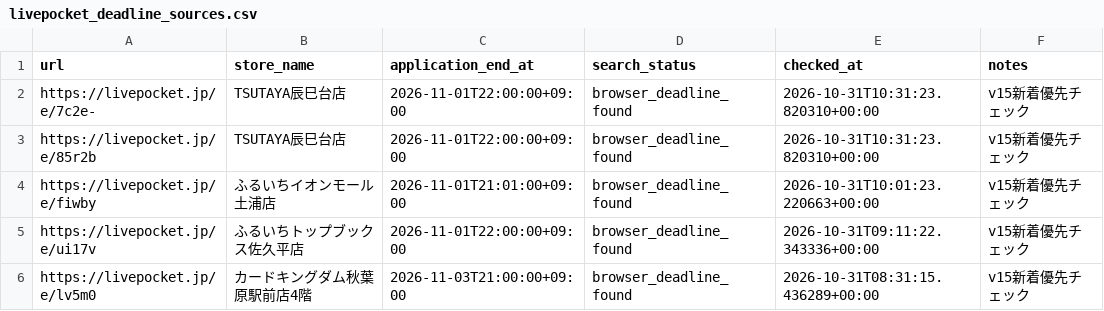
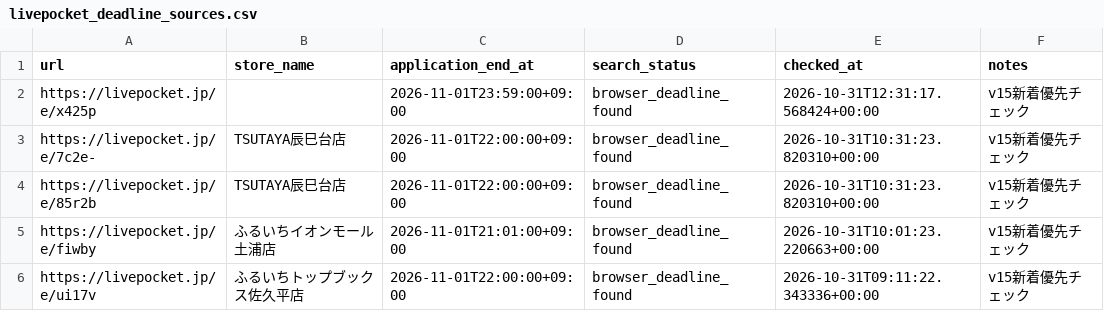
Before and after one commit to ttttt-9554/pokeca-map, a CSV file: livepocket_deadline_sources.csv, drawn as a sheet; only a part is shown; the shorter side is filled out with more unchanged rows.

```diff
--- a/livepocket_deadline_sources.csv
+++ b/livepocket_deadline_sources.csv
@@ -1,2 +1,3 @@
 url,store_name,application_end_at,search_status,checked_at,notes
+https://livepocket.jp/e/x425p,,2026-11-01T23:59:00+09:00,browser_deadline_found,2026-10-31T12:31:17.568424+00:00,v15新着優先チェック
 https://livepocket.jp/e/7c2e-,TSUTAYA辰巳台店,2026-11-01T22:00:00+09:00,browser_deadline_found,2026-10-31T10:31:23.820310+00:00,v15新着優先チェック
```
Also changed, not shown: livepocket_content_checks.csv, 5 other files.
